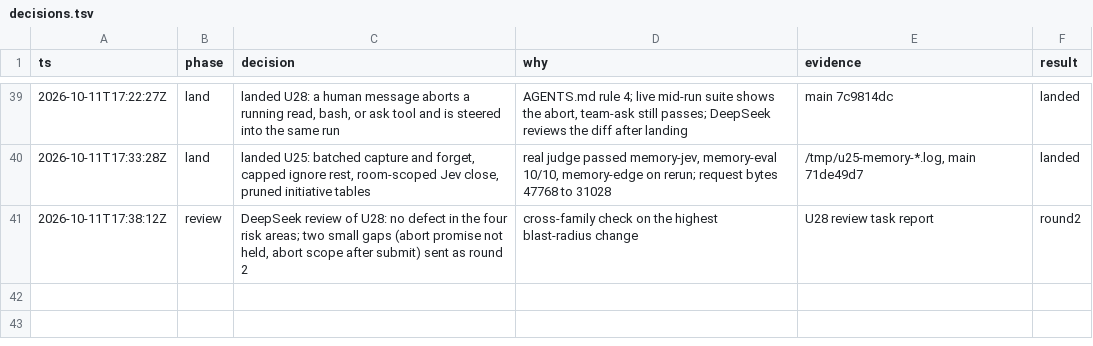
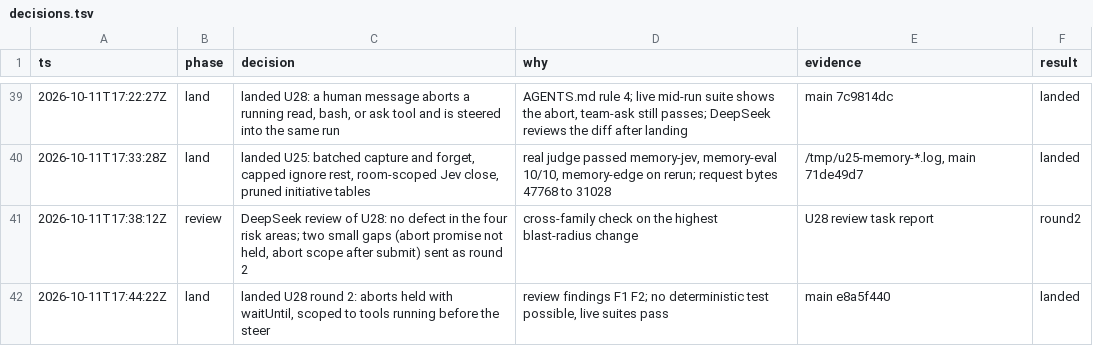
Before and after one commit to keyurbodar/kiko, a TSV file: issues/decisions.tsv, drawn as a sheet; only a part is shown, gaps mark what is left out; the diff names each change by its address in the sheet, - before the commit and + after, or states it on an @@ line.

```diff
--- a/issues/decisions.tsv
+++ b/issues/decisions.tsv
+row 42: 2026-10-11T17:44:22Z | land | landed U28 round 2: aborts held with waitUntil, scoped to tools running before the steer | review findings F1 F2; no deterministic test possible, live suites pass | main e8a5f440 | landed
```
Also changed, not shown: issues/ledger.tsv.
